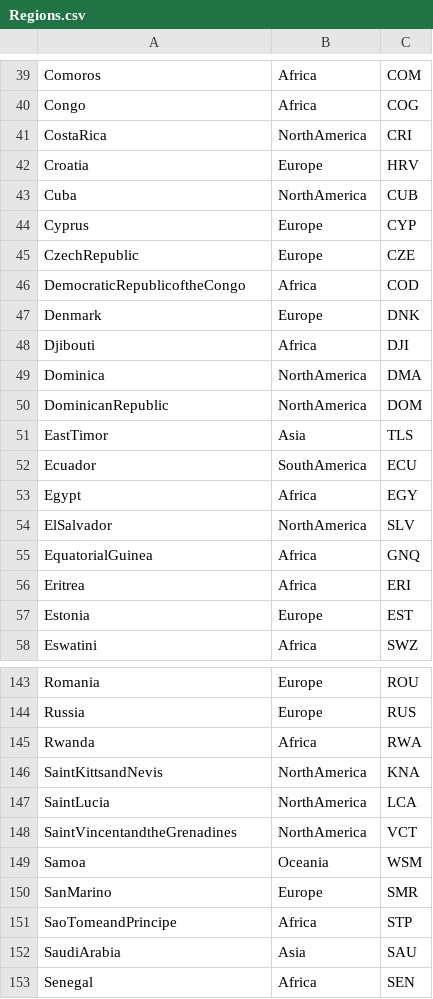
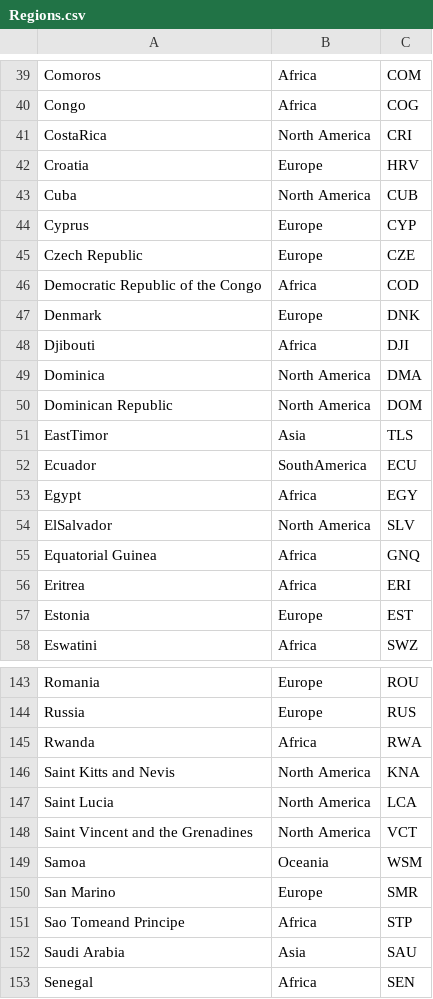
Before and after one commit to master800591/Crew-AI-Agents, a CSV file: CSV/data/Regions.csv, drawn as a sheet; only a part is shown, gaps mark what is left out; the diff covers the shown part only.

```diff
--- a/CSV/data/Regions.csv
+++ b/CSV/data/Regions.csv
@@ -40,12 +40,12 @@ Comoros,Africa,COM
 Congo,Africa,COG
-CostaRica,NorthAmerica,CRI
+CostaRica,North America,CRI
 Croatia,Europe,HRV
-Cuba,NorthAmerica,CUB
+Cuba,North America,CUB
 Cyprus,Europe,CYP
-CzechRepublic,Europe,CZE
-DemocraticRepublicoftheCongo,Africa,COD
+Czech Republic,Europe,CZE
+Democratic Republic of the Congo,Africa,COD
 Denmark,Europe,DNK
 Djibouti,Africa,DJI
-Dominica,NorthAmerica,DMA
-DominicanRepublic,NorthAmerica,DOM
+Dominica,North America,DMA
+Dominican Republic,North America,DOM
 EastTimor,Asia,TLS
@@ -53,4 +53,4 @@ Ecuador,SouthAmerica,ECU
 Egypt,Africa,EGY
-ElSalvador,NorthAmerica,SLV
-EquatorialGuinea,Africa,GNQ
+ElSalvador,North America,SLV
+Equatorial Guinea,Africa,GNQ
 Eritrea,Africa,ERI
@@ -145,9 +145,9 @@ Russia,Europe,RUS
 Rwanda,Africa,RWA
-SaintKittsandNevis,NorthAmerica,KNA
-SaintLucia,NorthAmerica,LCA
-SaintVincentandtheGrenadines,NorthAmerica,VCT
+Saint Kitts and Nevis,North America,KNA
+Saint Lucia,North America,LCA
+Saint Vincent and the Grenadines,North America,VCT
 Samoa,Oceania,WSM
-SanMarino,Europe,SMR
-SaoTomeandPrincipe,Africa,STP
-SaudiArabia,Asia,SAU
+San Marino,Europe,SMR
+Sao Tomeand Principe,Africa,STP
+Saudi Arabia,Asia,SAU
 Senegal,Africa,SEN
```
Also changed, not shown: 26 edited cells elsewhere in this file, 2 other files.
